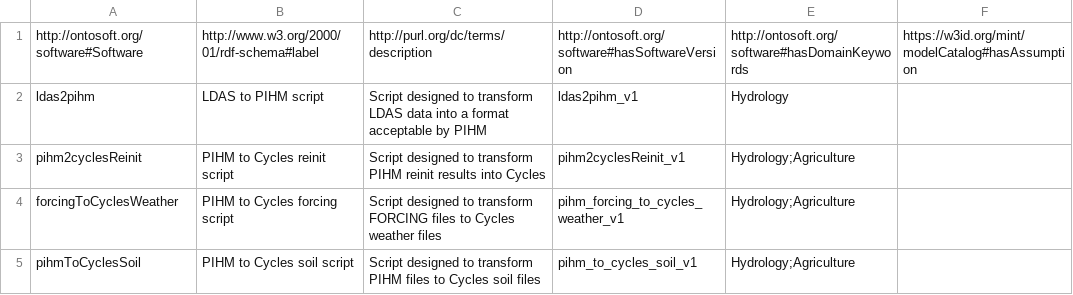
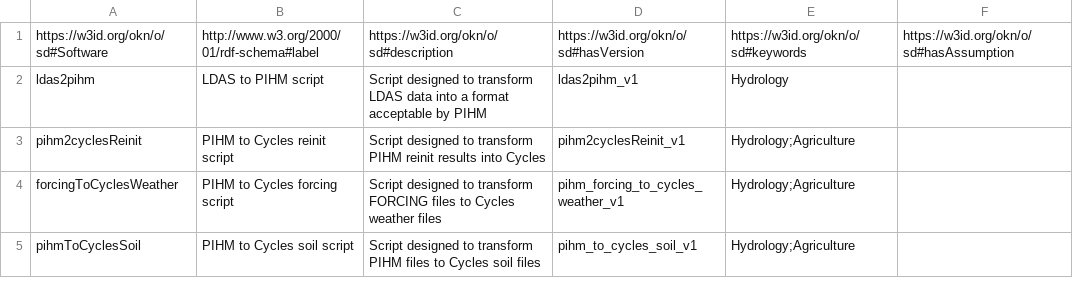
Before and after one commit to mintproject/ModelCatalog, a CSV file: Data/Transformations/SoftwareScript.csv, drawn as a sheet; only a part is shown; removed rows and columns are numbered as before the commit, all else as after; the diff names each change by its address in the sheet, - before the commit and + after, or states it on an @@ line.

```diff
--- a/Data/Transformations/SoftwareScript.csv
+++ b/Data/Transformations/SoftwareScript.csv
-row 1: http://ontosoft.org/software#Software | http://www.w3.org/2000/01/rdf-schema#label | http://purl.org/dc/terms/description | http://ontosoft.org/software#hasSoftwareVersion | http://ontosoft.org/software#hasDomainKeywords | https://w3id.org/mint/modelCatalog#hasAssumption
+row 1: https://w3id.org/okn/o/sd#Software | http://www.w3.org/2000/01/rdf-schema#label | https://w3id.org/okn/o/sd#description | https://w3id.org/okn/o/sd#hasVersion | https://w3id.org/okn/o/sd#keywords | https://w3id.org/okn/o/sd#hasAssumption
```
Also changed, not shown: Data/Transformations/SoftwareVersion.csv.
